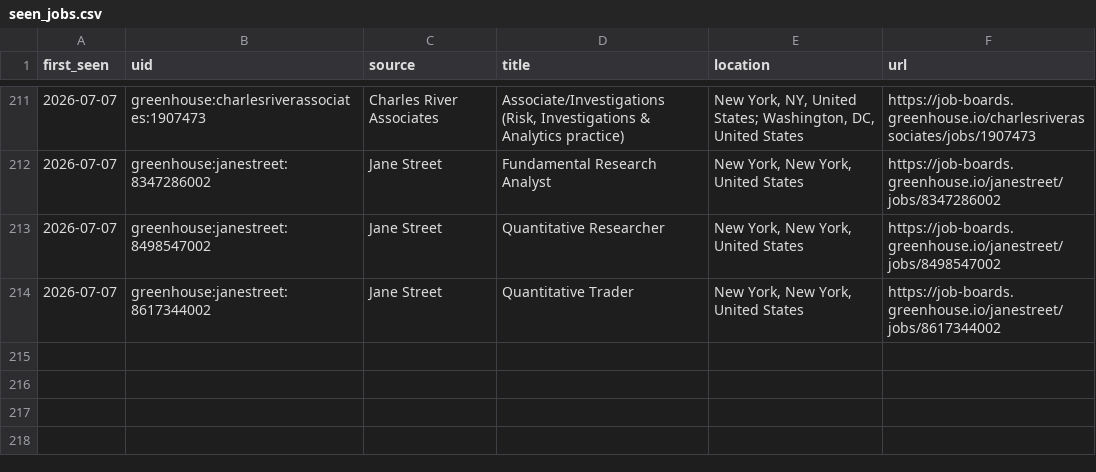
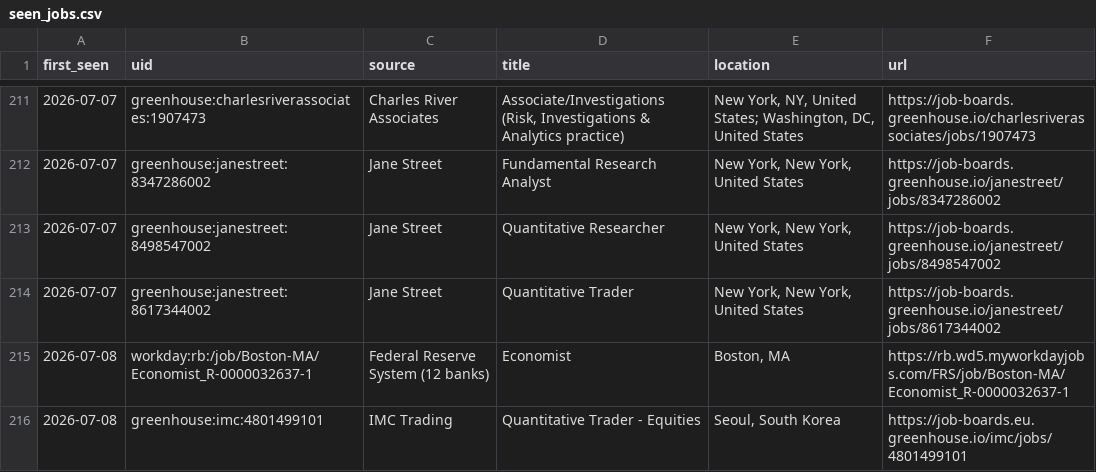
Before and after one commit to giovanniborraccia/job-radar, a CSV file: seen_jobs.csv, drawn as a sheet; only a part is shown, gaps mark what is left out.

Commit message:
update seen jobs [skip ci]

```diff
--- a/seen_jobs.csv
+++ b/seen_jobs.csv
@@ -214 +214,3 @@ first_seen,uid,source,title,location,url
 2026-07-07,greenhouse:janestreet:8617344002,Jane Street,Quantitative Trader,"New York, New York, United States",https://job-boards.greenhouse.io/janestreet/jobs/8617344002
+2026-07-08,workday:rb:/job/Boston-MA/Economist_R-0000032637-1,Federal Reserve System (12 banks),Economist,"Boston, MA",https://rb.wd5.myworkdayjobs.com/FRS/job/Boston-MA/Economist_R-0000032637-1
+2026-07-08,greenhouse:imc:4801499101,IMC Trading,Quantitative Trader - Equities,"Seoul, South Korea",https://job-boards.eu.greenhouse.io/imc/jobs/4801499101
```
